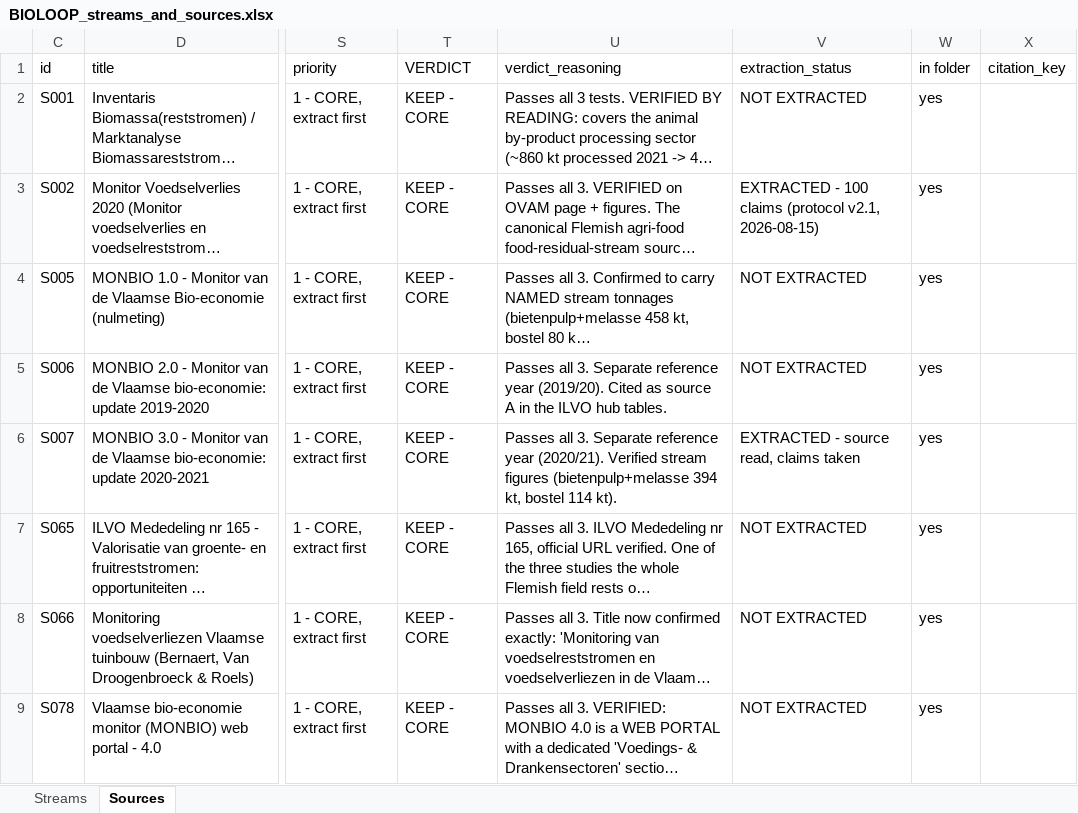
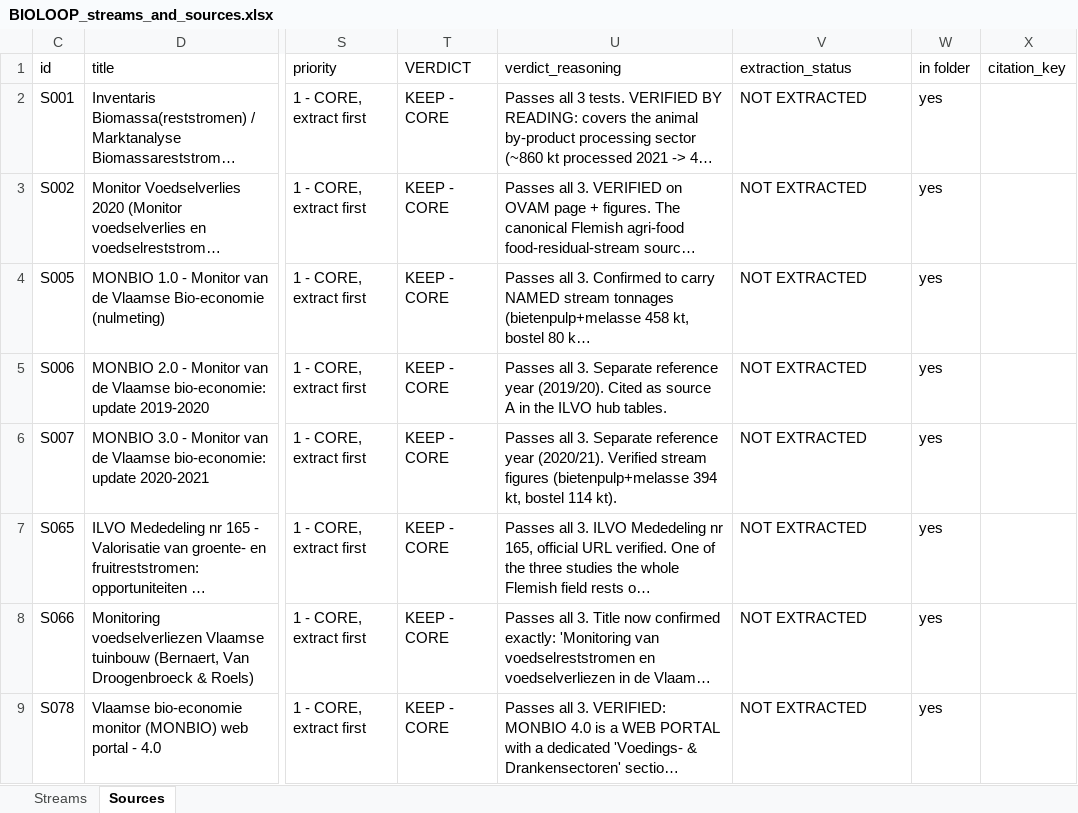
Before and after one commit to bramduthoo/BioLoop, an Excel workbook: database/register/BIOLOOP_streams_and_sources.xlsx, sheet Sources, drawn as a sheet; only a part is shown, gaps mark what is left out; long unchanged cells end in …; values as stored, in another font and other column widths than the file's, no cell formats; the diff covers the shown part only; the diff names each change by its address in the sheet, - before the commit and + after, or states it on an @@ line.

```diff
--- a/database/register/BIOLOOP_streams_and_sources.xlsx (sheet Sources)
+++ b/database/register/BIOLOOP_streams_and_sources.xlsx (sheet Sources)
-V3 (extraction_status): EXTRACTED - 100 claims (protocol v2.1, 2026-08-15)
+V3 (extraction_status): NOT EXTRACTED
-V6 (extraction_status): EXTRACTED - source read, claims taken
+V6 (extraction_status): NOT EXTRACTED
```
Also changed, not shown: 4 edited cells elsewhere in this sheet, sheet Streams, cell formats, 14 other files.
